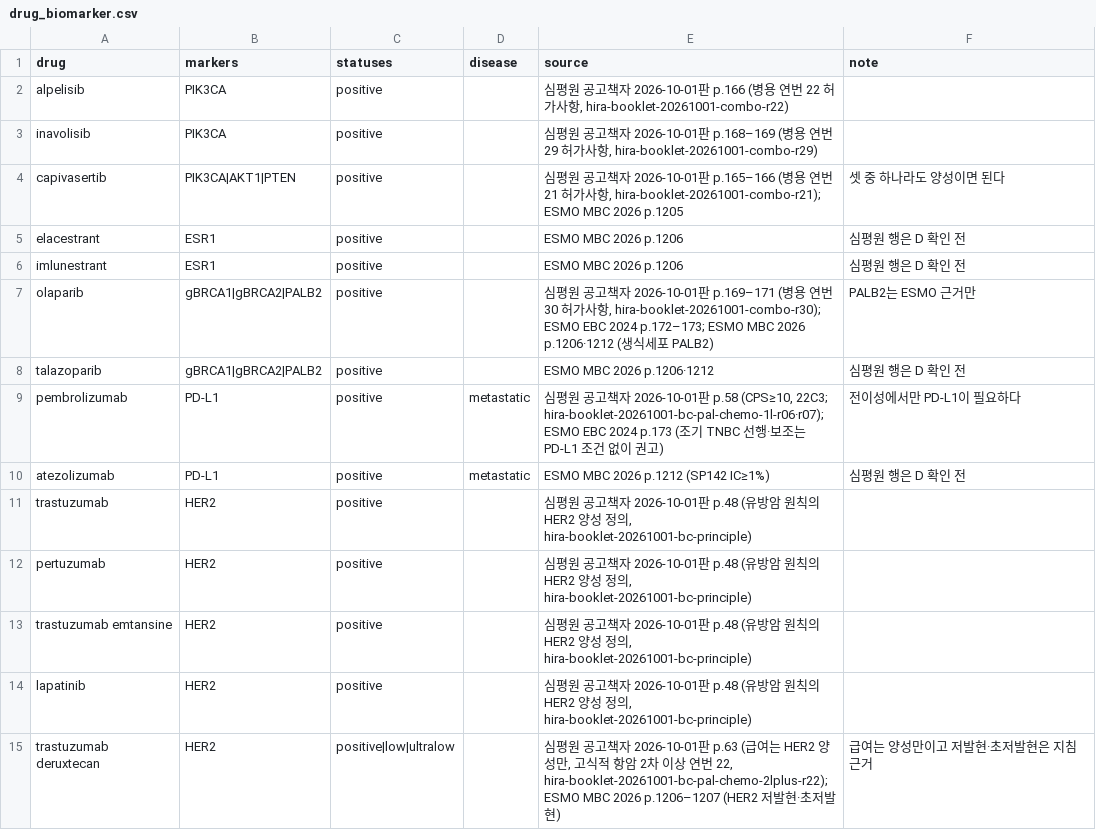
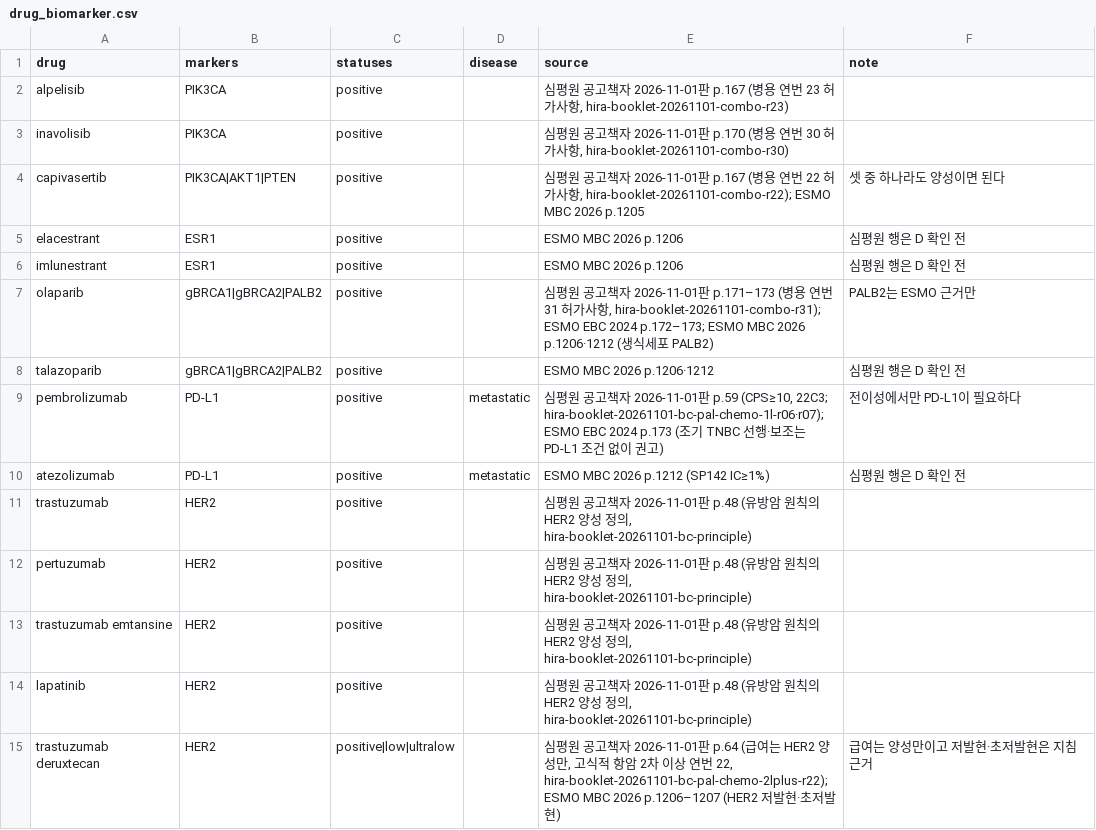
Before and after one commit to Br-CDSS-Konyang-University-bootcamp/prescription_model_breast_cancer, a CSV file: src/recommend/drug_biomarker.csv, drawn as a sheet.

```diff
--- a/src/recommend/drug_biomarker.csv
+++ b/src/recommend/drug_biomarker.csv
@@ -1,15 +1,15 @@
 drug,markers,statuses,disease,source,note
-alpelisib,PIK3CA,positive,,"심평원 공고책자 2026-10-01판 p.166 (병용 연번 22 허가사항, hira-booklet-20261001-combo-r22)",
-inavolisib,PIK3CA,positive,,"심평원 공고책자 2026-10-01판 p.168–169 (병용 연번 29 허가사항, hira-booklet-20261001-combo-r29)",
-capivasertib,PIK3CA|AKT1|PTEN,positive,,"심평원 공고책자 2026-10-01판 p.165–166 (병용 연번 21 허가사항, hira-booklet-20261001-combo-r21); ESMO MBC 2026 p.1205",셋 중 하나라도 양성이면 된다
+alpelisib,PIK3CA,positive,,"심평원 공고책자 2026-11-01판 p.167 (병용 연번 23 허가사항, hira-booklet-20261101-combo-r23)",
+inavolisib,PIK3CA,positive,,"심평원 공고책자 2026-11-01판 p.170 (병용 연번 30 허가사항, hira-booklet-20261101-combo-r30)",
+capivasertib,PIK3CA|AKT1|PTEN,positive,,"심평원 공고책자 2026-11-01판 p.167 (병용 연번 22 허가사항, hira-booklet-20261101-combo-r22); ESMO MBC 2026 p.1205",셋 중 하나라도 양성이면 된다
 elacestrant,ESR1,positive,,ESMO MBC 2026 p.1206,심평원 행은 D 확인 전
 imlunestrant,ESR1,positive,,ESMO MBC 2026 p.1206,심평원 행은 D 확인 전
-olaparib,gBRCA1|gBRCA2|PALB2,positive,,"심평원 공고책자 2026-10-01판 p.169–171 (병용 연번 30 허가사항, hira-booklet-20261001-combo-r30); ESMO EBC 2024 p.172–173; ESMO MBC 2026 p.1206·1212 (생식세포 PALB2)",PALB2는 ESMO 근거만
+olaparib,gBRCA1|gBRCA2|PALB2,positive,,"심평원 공고책자 2026-11-01판 p.171–173 (병용 연번 31 허가사항, hira-booklet-20261101-combo-r31); ESMO EBC 2024 p.172–173; ESMO MBC 2026 p.1206·1212 (생식세포 PALB2)",PALB2는 ESMO 근거만
 talazoparib,gBRCA1|gBRCA2|PALB2,positive,,ESMO MBC 2026 p.1206·1212,심평원 행은 D 확인 전
-pembrolizumab,PD-L1,positive,metastatic,"심평원 공고책자 2026-10-01판 p.58 (CPS≥10, 22C3; hira-booklet-20261001-bc-pal-chemo-1l-r06·r07); ESMO EBC 2024 p.173 (조기 TNBC 선행·보조는 PD-L1 조건 없이 권고)",전이성에서만 PD-L1이 필요하다
+pembrolizumab,PD-L1,positive,metastatic,"심평원 공고책자 2026-11-01판 p.59 (CPS≥10, 22C3; hira-booklet-20261101-bc-pal-chemo-1l-r06·r07); ESMO EBC 2024 p.173 (조기 TNBC 선행·보조는 PD-L1 조건 없이 권고)",전이성에서만 PD-L1이 필요하다
 atezolizumab,PD-L1,positive,metastatic,ESMO MBC 2026 p.1212 (SP142 IC≥1%),심평원 행은 D 확인 전
-trastuzumab,HER2,positive,,"심평원 공고책자 2026-10-01판 p.48 (유방암 원칙의 HER2 양성 정의, hira-booklet-20261001-bc-principle)",
-pertuzumab,HER2,positive,,"심평원 공고책자 2026-10-01판 p.48 (유방암 원칙의 HER2 양성 정의, hira-booklet-20261001-bc-principle)",
-trastuzumab emtansine,HER2,positive,,"심평원 공고책자 2026-10-01판 p.48 (유방암 원칙의 HER2 양성 정의, hira-booklet-20261001-bc-principle)",
-lapatinib,HER2,positive,,"심평원 공고책자 2026-10-01판 p.48 (유방암 원칙의 HER2 양성 정의, hira-booklet-20261001-bc-principle)",
-trastuzumab deruxtecan,HER2,positive|low|ultralow,,"심평원 공고책자 2026-10-01판 p.63 (급여는 HER2 양성만, 고식적 항암 2차 이상 연번 22, hira-booklet-20261001-bc-pal-chemo-2lplus-r22); ESMO MBC 2026 p.1206–1207 (HER2 저발현·초저발현)",급여는 양성만이고 저발현·초저발현은 지침 근거
+trastuzumab,HER2,positive,,"심평원 공고책자 2026-11-01판 p.48 (유방암 원칙의 HER2 양성 정의, hira-booklet-20261101-bc-principle)",
+pertuzumab,HER2,positive,,"심평원 공고책자 2026-11-01판 p.48 (유방암 원칙의 HER2 양성 정의, hira-booklet-20261101-bc-principle)",
+trastuzumab emtansine,HER2,positive,,"심평원 공고책자 2026-11-01판 p.48 (유방암 원칙의 HER2 양성 정의, hira-booklet-20261101-bc-principle)",
+lapatinib,HER2,positive,,"심평원 공고책자 2026-11-01판 p.48 (유방암 원칙의 HER2 양성 정의, hira-booklet-20261101-bc-principle)",
+trastuzumab deruxtecan,HER2,positive|low|ultralow,,"심평원 공고책자 2026-11-01판 p.64 (급여는 HER2 양성만, 고식적 항암 2차 이상 연번 22, hira-booklet-20261101-bc-pal-chemo-2lplus-r22); ESMO MBC 2026 p.1206–1207 (HER2 저발현·초저발현)",급여는 양성만이고 저발현·초저발현은 지침 근거
```
Also changed, not shown: 4 other files.
